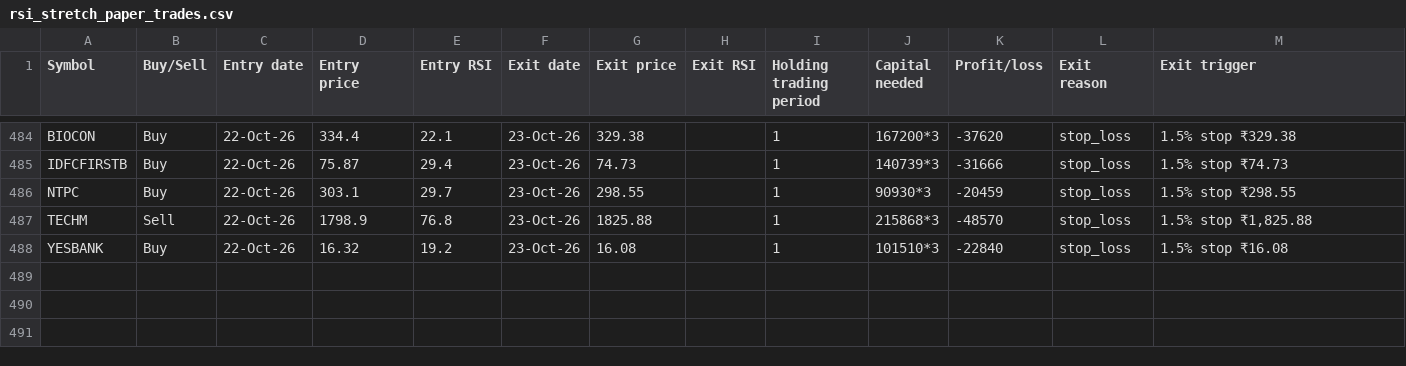
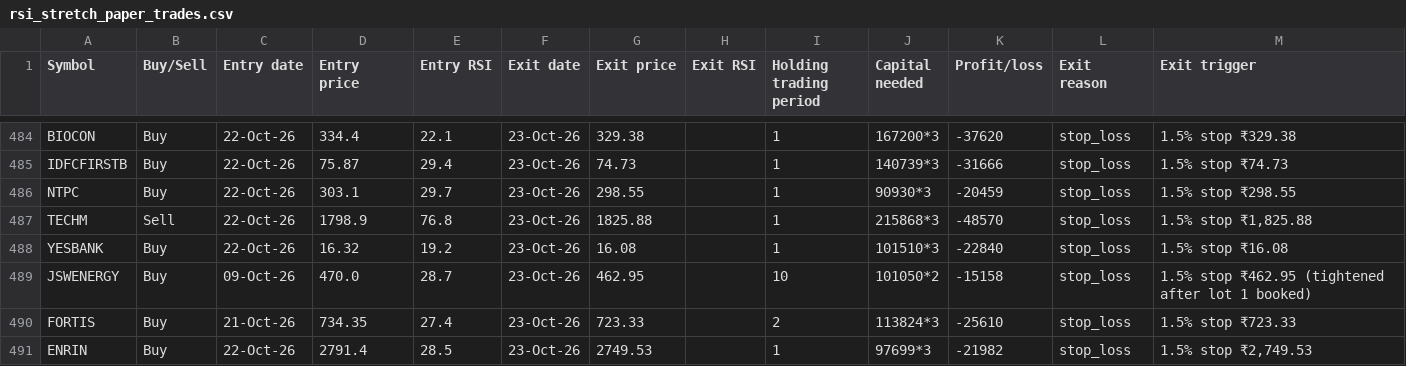
Before and after one commit to AbhilashMunnur/oi-with-stocks, a CSV file: data/rsi_stretch_paper_trades.csv, drawn as a sheet; only a part is shown, gaps mark what is left out; the diff names each change by its address in the sheet, - before the commit and + after, or states it on an @@ line.

```diff
--- a/data/rsi_stretch_paper_trades.csv
+++ b/data/rsi_stretch_paper_trades.csv
+row 489: JSWENERGY | Buy | 09-Oct-26 | 470.0 | 28.7 | 23-Oct-26 | 462.95 |  | 10 | 101050*2 | -15158 | stop_loss | 1.5% stop ₹462.95 (tightened after lot 1 booked)
+row 490: FORTIS | Buy | 21-Oct-26 | 734.35 | 27.4 | 23-Oct-26 | 723.33 |  | 2 | 113824*3 | -25610 | stop_loss | 1.5% stop ₹723.33
+row 491: ENRIN | Buy | 22-Oct-26 | 2791.4 | 28.5 | 23-Oct-26 | 2749.53 |  | 1 | 97699*3 | -21982 | stop_loss | 1.5% stop ₹2,749.53
```
Also changed, not shown: data/rsi_candle_3lot_paper_trades.csv, 5 other files.
